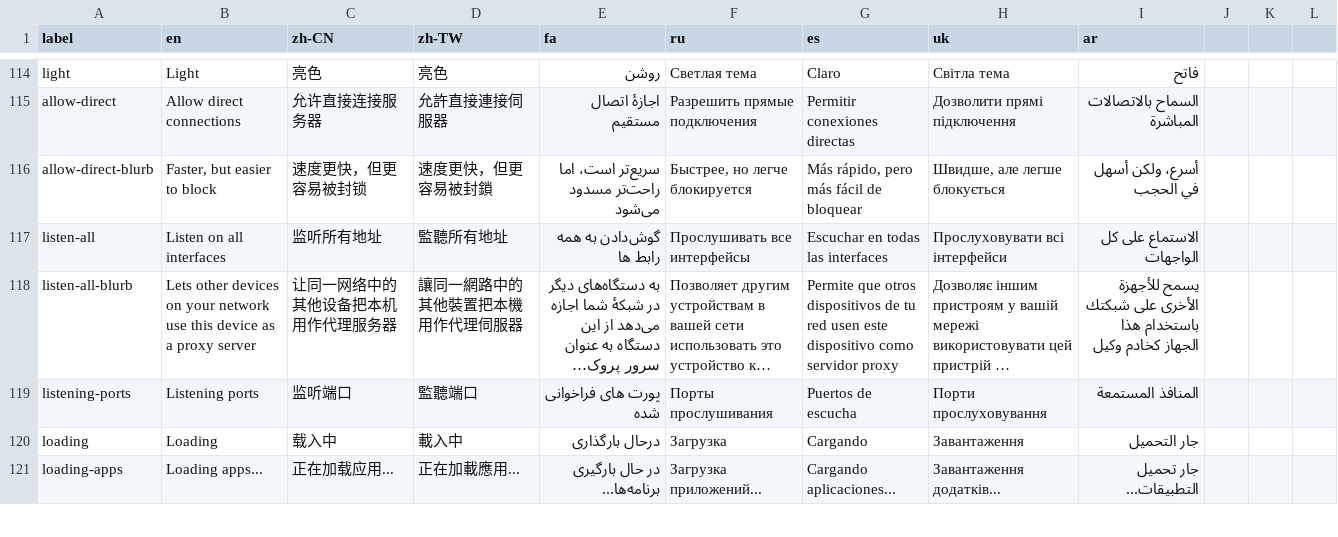
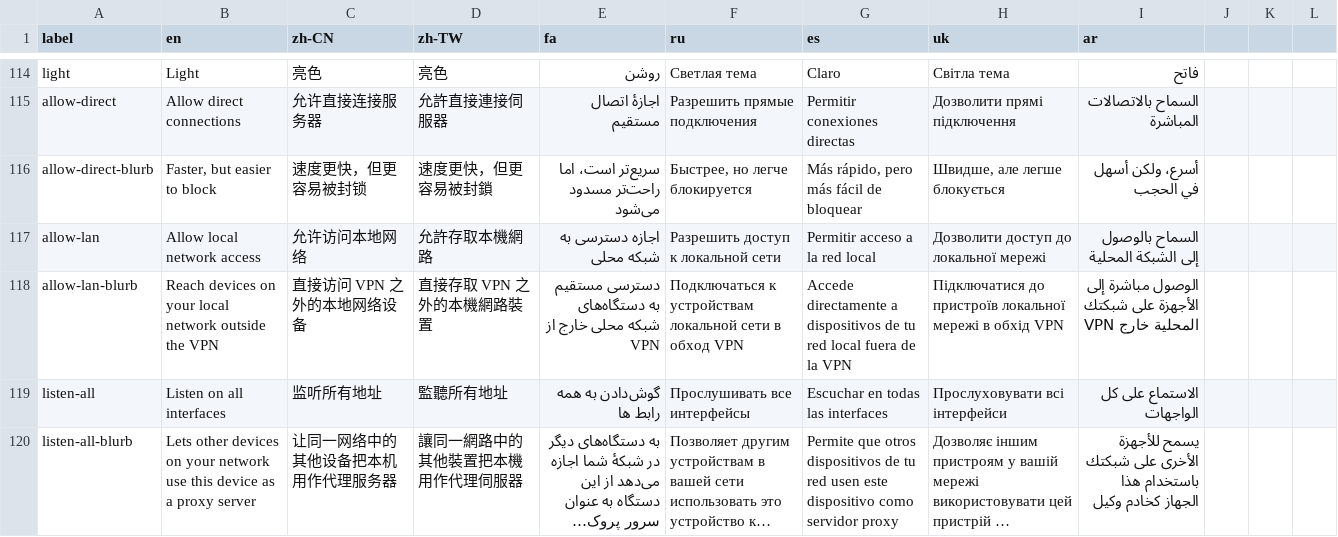
Before and after one commit to geph-official/gephgui, a CSV file: src/lib/l10n.csv, drawn as a sheet; only a part is shown, gaps mark what is left out; the shorter side is filled out with more unchanged rows; long unchanged cells end in …; the diff names each change by its address in the sheet, - before the commit and + after, or states it on an @@ line.

```diff
--- a/src/lib/l10n.csv
+++ b/src/lib/l10n.csv
+row 117: allow-lan | Allow local network access | 允许访问本地网络 | 允許存取本機網路 | اجازه دسترسی به شبکه محلی | Разрешить доступ к локальной сети | Permitir acceso a la red local | Дозволити доступ до локальної мережі | السماح بالوصول إلى الشبكة المحلية
+row 118: allow-lan-blurb | Reach devices on your local network outside the VPN | 直接访问 VPN 之外的本地网络设备 | 直接存取 VPN 之外的本機網路裝置 | دسترسی مستقیم به دستگاه‌های شبکه محلی خارج از VPN | Подключаться к устройствам локальной сети в обход VPN | Accede directamente a dispositivos de tu red local fuera de la VPN | Підключатися до пристроїв локальної мережі в обхід VPN | الوصول مباشرة إلى الأجهزة على شبكتك المحلية خارج VPN
```
Also changed, not shown: 6 other files.
